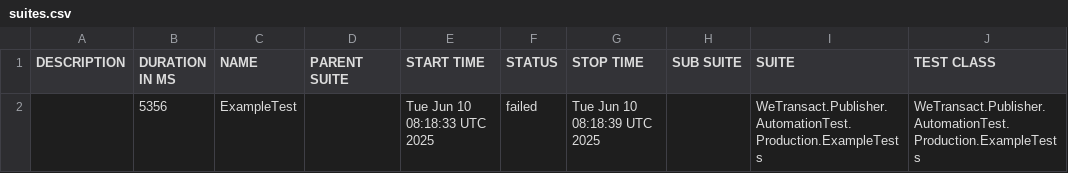
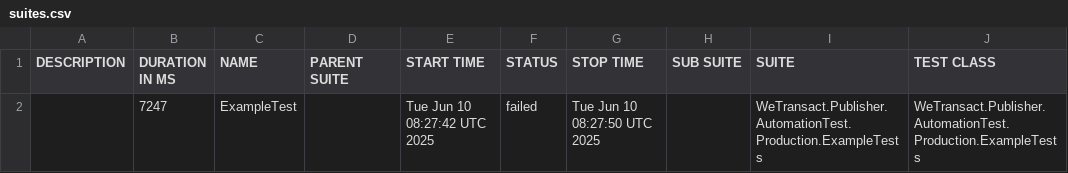
Before and after one commit to phatle1/Mai, a CSV file: data/suites.csv, drawn as a sheet; only a part is shown; the diff names each change by its address in the sheet, - before the commit and + after, or states it on an @@ line.

```diff
--- a/data/suites.csv
+++ b/data/suites.csv
-B2 (DURATION IN MS): 5356
+B2 (DURATION IN MS): 7247
-E2 (START TIME): Tue Jun 10 08:18:33 UTC 2025
+E2 (START TIME): Tue Jun 10 08:27:42 UTC 2025
-G2 (STOP TIME): Tue Jun 10 08:18:39 UTC 2025
+G2 (STOP TIME): Tue Jun 10 08:27:50 UTC 2025
```
Also changed, not shown: 16 other files.
